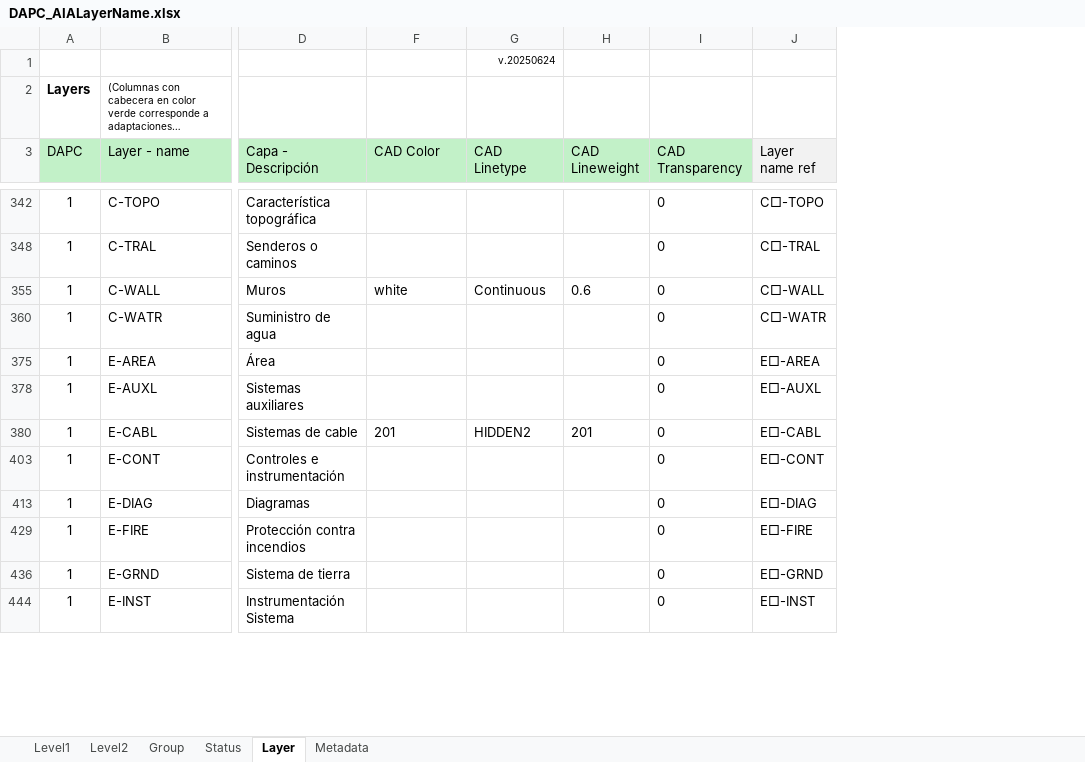
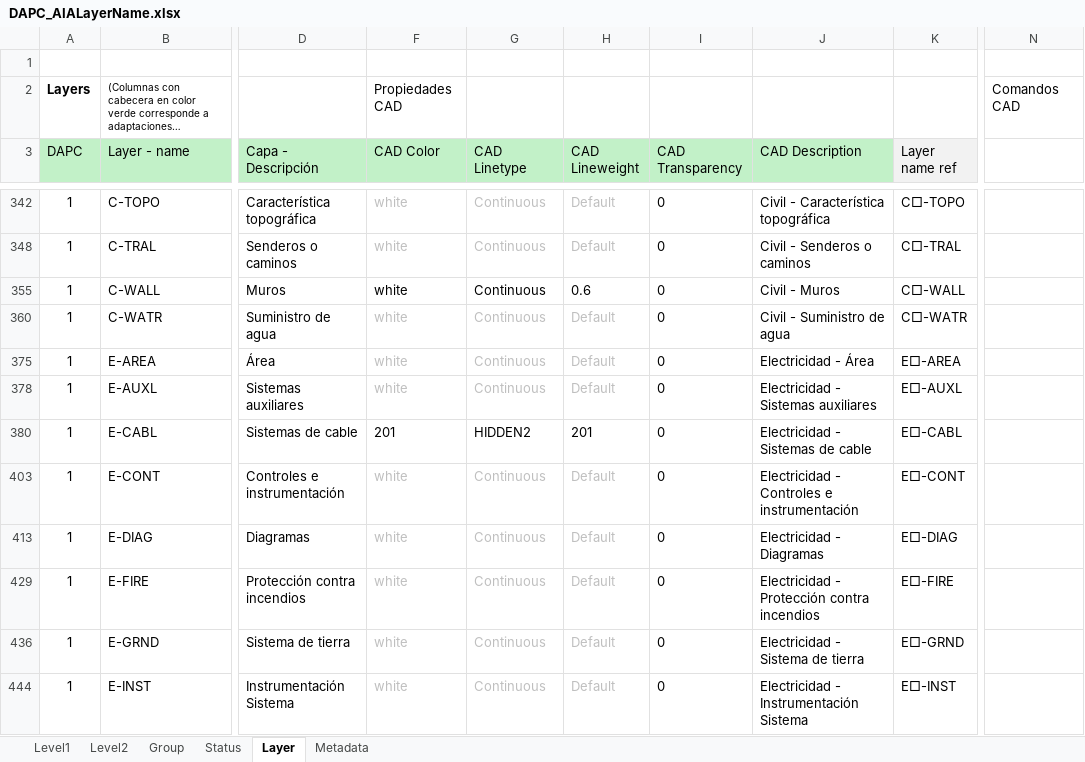
Before and after one commit to rcfdtools/R.DAPC, an Excel workbook: file/table/DAPC_AIALayerName.xlsx, sheet Layer, drawn as a sheet; only a part is shown, gaps mark what is left out; long unchanged cells end in …; values as stored, in another font and other column widths than the file's, no borders; charts and pictures and conditional formats not drawn; the diff covers the shown part only; the diff names each change by its address in the sheet, - before the commit and + after, or states it on an @@ line.

```diff
--- a/file/table/DAPC_AIALayerName.xlsx (sheet Layer)
+++ b/file/table/DAPC_AIALayerName.xlsx (sheet Layer)
+column J (CAD Description), rows 342-444: Civil - Característica topográfica | Civil - Senderos o caminos | Civil - Muros | Civil - Suministro de agua | Electricidad - Área | Electricidad - Sistemas auxiliares | Electricidad - Sistemas de cable | Electricidad - Controles e instrumentación | Electricidad - Diagramas | Electricidad - Protección contra incendios | Electricidad - Sistema de tierra | Electricidad - Instrumentación Sistema
+column N, row 2: Comandos CAD
-G1 (CAD Linetype): v.20250624
+G1 (CAD Linetype): (empty)
-F2 (CAD Color): (empty)
+F2 (CAD Color): Propiedades CAD
-F342 (CAD Color): (empty)
+F342 (CAD Color): white
-G342 (CAD Linetype): (empty)
+G342 (CAD Linetype): Continuous
-H342 (CAD Lineweight): (empty)
+H342 (CAD Lineweight): Default
-F348 (CAD Color): (empty)
+F348 (CAD Color): white
-G348 (CAD Linetype): (empty)
+G348 (CAD Linetype): Continuous
-H348 (CAD Lineweight): (empty)
+H348 (CAD Lineweight): Default
-F360 (CAD Color): (empty)
+F360 (CAD Color): white
-G360 (CAD Linetype): (empty)
+G360 (CAD Linetype): Continuous
-H360 (CAD Lineweight): (empty)
+H360 (CAD Lineweight): Default
-F375 (CAD Color): (empty)
+F375 (CAD Color): white
-G375 (CAD Linetype): (empty)
+G375 (CAD Linetype): Continuous
-H375 (CAD Lineweight): (empty)
+H375 (CAD Lineweight): Default
-F378 (CAD Color): (empty)
+F378 (CAD Color): white
-G378 (CAD Linetype): (empty)
+G378 (CAD Linetype): Continuous
-H378 (CAD Lineweight): (empty)
+H378 (CAD Lineweight): Default
-F403 (CAD Color): (empty)
+F403 (CAD Color): white
-G403 (CAD Linetype): (empty)
+G403 (CAD Linetype): Continuous
-H403 (CAD Lineweight): (empty)
+H403 (CAD Lineweight): Default
-F413 (CAD Color): (empty)
+F413 (CAD Color): white
-G413 (CAD Linetype): (empty)
+G413 (CAD Linetype): Continuous
-H413 (CAD Lineweight): (empty)
+H413 (CAD Lineweight): Default
-F429 (CAD Color): (empty)
+F429 (CAD Color): white
-G429 (CAD Linetype): (empty)
+G429 (CAD Linetype): Continuous
-H429 (CAD Lineweight): (empty)
+H429 (CAD Lineweight): Default
-F436 (CAD Color): (empty)
+F436 (CAD Color): white
-G436 (CAD Linetype): (empty)
+G436 (CAD Linetype): Continuous
-H436 (CAD Lineweight): (empty)
+H436 (CAD Lineweight): Default
-F444 (CAD Color): (empty)
+F444 (CAD Color): white
-G444 (CAD Linetype): (empty)
+G444 (CAD Linetype): Continuous
-H444 (CAD Lineweight): (empty)
+H444 (CAD Lineweight): Default
```
Also changed, not shown: 120 edited cells elsewhere in this sheet, sheet Status, sheet Level1, sheet Level2, sheet Group, hidden cells, charts or pictures, 1 other file.
